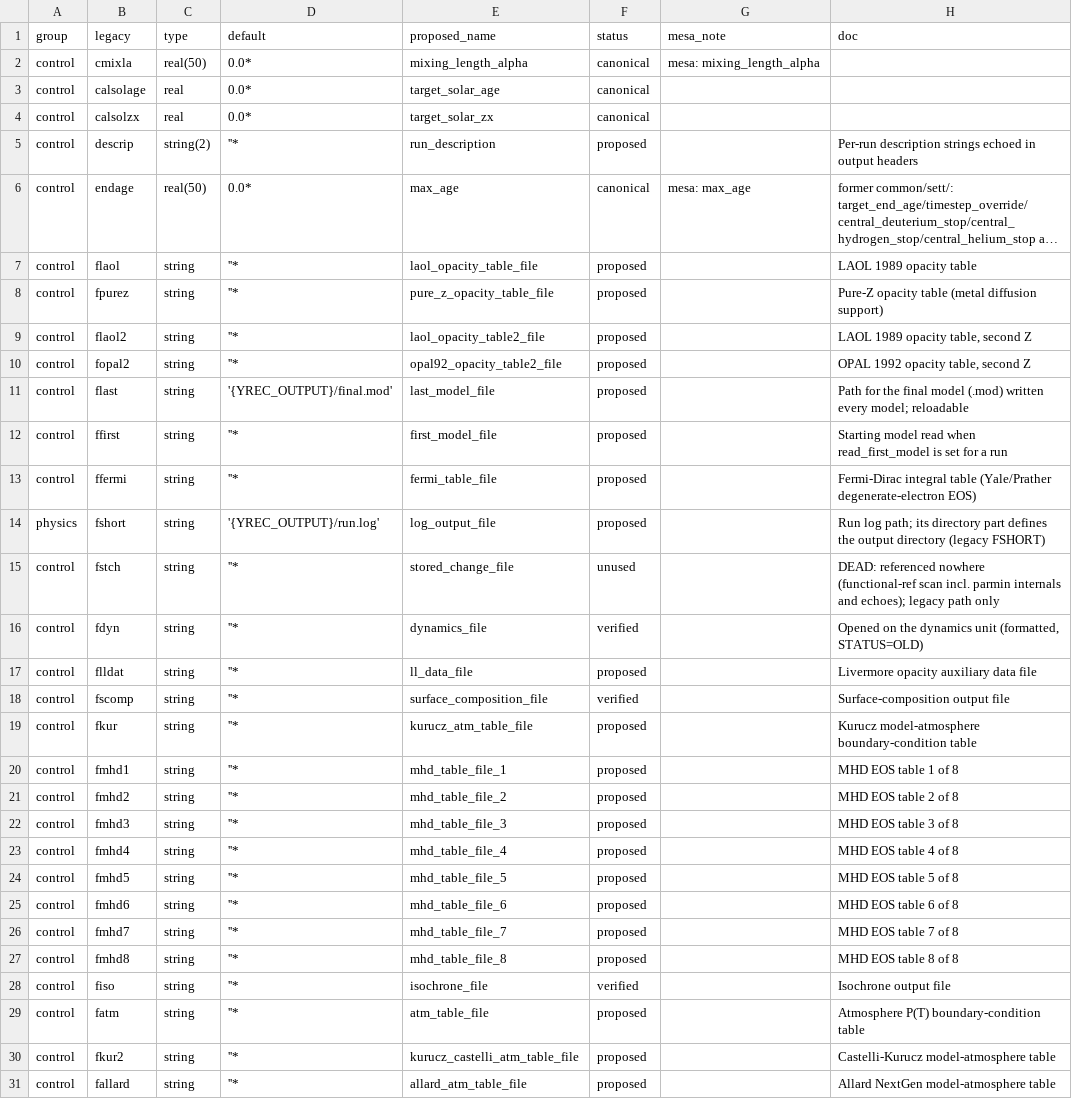
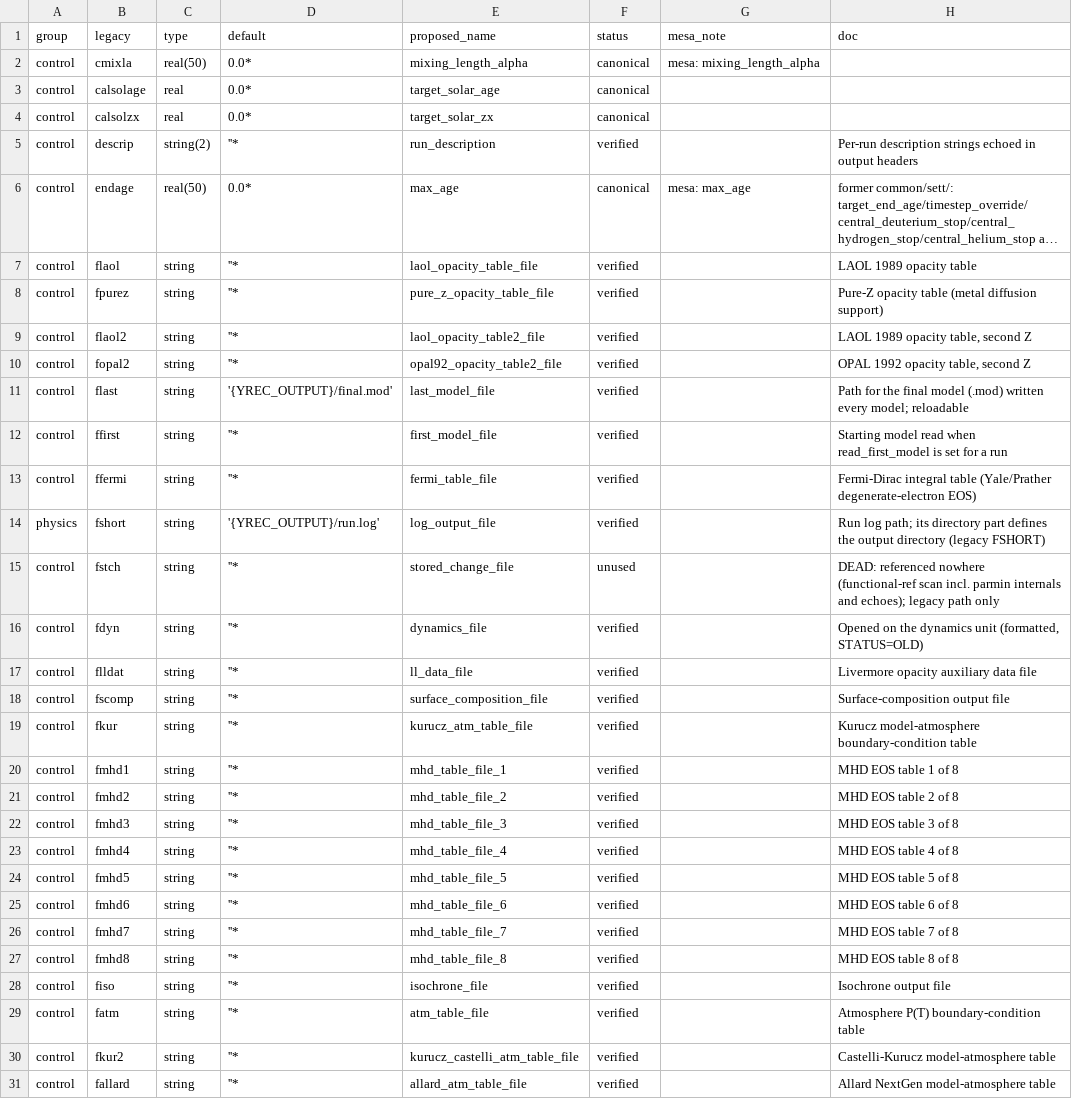
Before and after one commit to parallelpro/yrec, a TSV file: src/defaults/controls_registry.tsv, drawn as a sheet; only a part is shown; long unchanged cells end in …; the diff covers the shown part only; the diff names each change by its address in the sheet, - before the commit and + after, or states it on an @@ line.

Commit message:
Phase-C renames, close-out: registry has no 'proposed' rows left
The 42 remaining proposed rows are all reader-locals -- legacy
namelist carriers confined to read_controls (table paths, descrip,
the rescale arrays, amix/aiso, the PMM wind knobs) whose canonical
names already exist as the generated new-style inlist variables;
their end state IS the carrier-local pattern, so they flip
proposed -> verified (docs regenerated). Also renames
output_init_mesa's stale fshort dummy to log_output_file.

Registry census: 235 canonical, 97 verified, 32 keep, 5 unused,
0 proposed.

Verified: gate3 legacy .log pins IDENTICAL, MESA byte pins pass,
test_mesa_output.

Assisted by Claude

```diff
--- a/src/defaults/controls_registry.tsv
+++ b/src/defaults/controls_registry.tsv
-F5 (status): proposed
+F5 (status): verified
-F7:F14 (status): proposed
+F7:F14 (status): verified
-F17 (status): proposed
+F17 (status): verified
-F19:F27 (status): proposed
+F19:F27 (status): verified
-F29:F31 (status): proposed
+F29:F31 (status): verified
```
Also changed, not shown: 20 edited cells elsewhere in this file, 1 other file.
